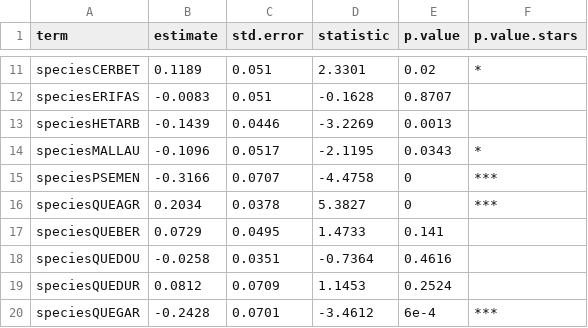
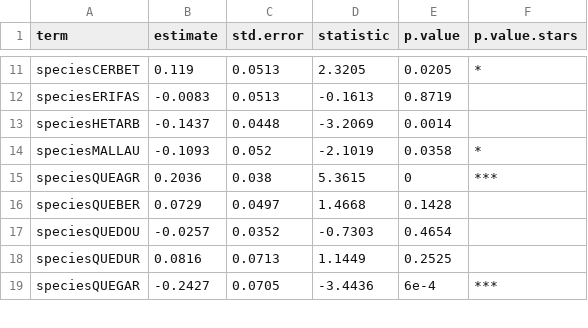
Before and after one commit to dackerly/PepperwoodLFM, a CSV file: results/figures/tableSX_coefs.csv, drawn as a sheet; only a part is shown, gaps mark what is left out; removed rows and columns are numbered as before the commit, all else as after; the diff covers the shown part only; the diff names each change by its address in the sheet, - before the commit and + after, or states it on an @@ line.

```diff
--- a/results/figures/tableSX_coefs.csv
+++ b/results/figures/tableSX_coefs.csv
-B11 (estimate): 0.1189
+B11 (estimate): 0.119
-C11:C12 (std.error): 0.051
+C11:C12 (std.error): 0.0513
-D11 (statistic): 2.3301
+D11 (statistic): 2.3205
-E11 (p.value): 0.02
+E11 (p.value): 0.0205
-D12 (statistic): -0.1628
+D12 (statistic): -0.1613
-E12 (p.value): 0.8707
+E12 (p.value): 0.8719
-B13 (estimate): -0.1439
+B13 (estimate): -0.1437
-C13 (std.error): 0.0446
+C13 (std.error): 0.0448
-D13 (statistic): -3.2269
+D13 (statistic): -3.2069
-E13 (p.value): 0.0013
+E13 (p.value): 0.0014
-B14 (estimate): -0.1096
+B14 (estimate): -0.1093
-C14 (std.error): 0.0517
+C14 (std.error): 0.052
-D14 (statistic): -2.1195
+D14 (statistic): -2.1019
-E14 (p.value): 0.0343
+E14 (p.value): 0.0358
-row 15: speciesPSEMEN | -0.3166 | 0.0707 | -4.4758 | 0 | ***
-B15 (estimate): 0.2034
+B15 (estimate): 0.2036
-C15 (std.error): 0.0378
+C15 (std.error): 0.038
-D15 (statistic): 5.3827
+D15 (statistic): 5.3615
-C16 (std.error): 0.0495
+C16 (std.error): 0.0497
-D16 (statistic): 1.4733
+D16 (statistic): 1.4668
-E16 (p.value): 0.141
+E16 (p.value): 0.1428
-B17 (estimate): -0.0258
+B17 (estimate): -0.0257
-C17 (std.error): 0.0351
+C17 (std.error): 0.0352
-D17 (statistic): -0.7364
+D17 (statistic): -0.7303
-E17 (p.value): 0.4616
+E17 (p.value): 0.4654
-B18 (estimate): 0.0812
+B18 (estimate): 0.0816
-C18 (std.error): 0.0709
+C18 (std.error): 0.0713
-D18 (statistic): 1.1453
+D18 (statistic): 1.1449
-E18 (p.value): 0.2524
+E18 (p.value): 0.2525
-B19 (estimate): -0.2428
+B19 (estimate): -0.2427
-C19 (std.error): 0.0701
+C19 (std.error): 0.0705
-D19 (statistic): -3.4612
+D19 (statistic): -3.4436
```
Also changed, not shown: 43 edited cells elsewhere in this file, figures/letter_mapping.csv, results/figures/table1.csv, 17 other files.
